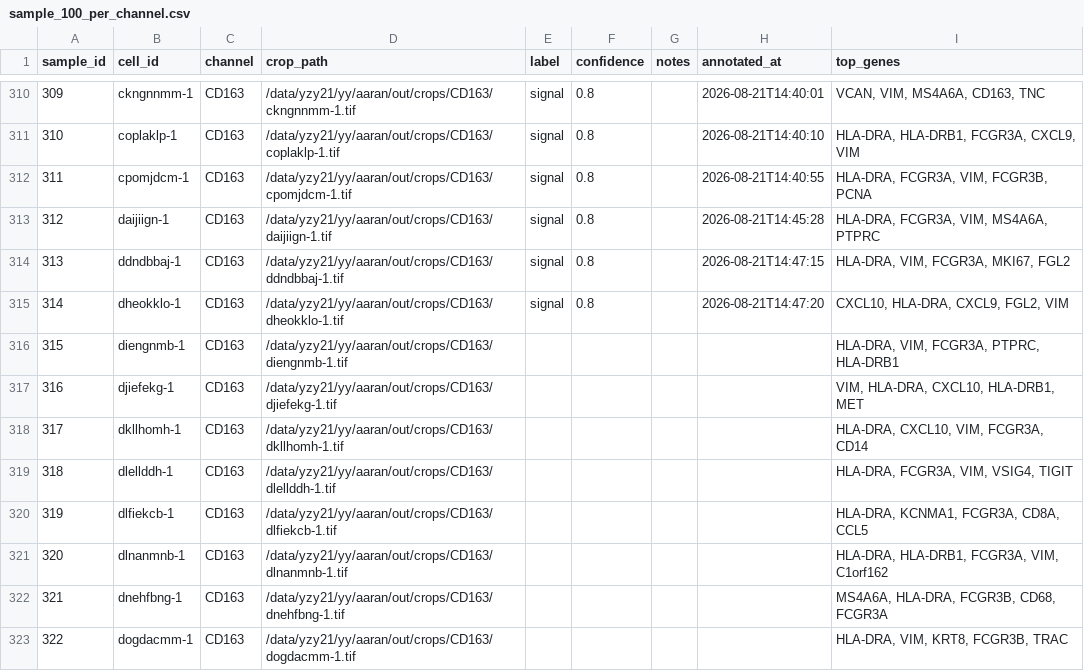
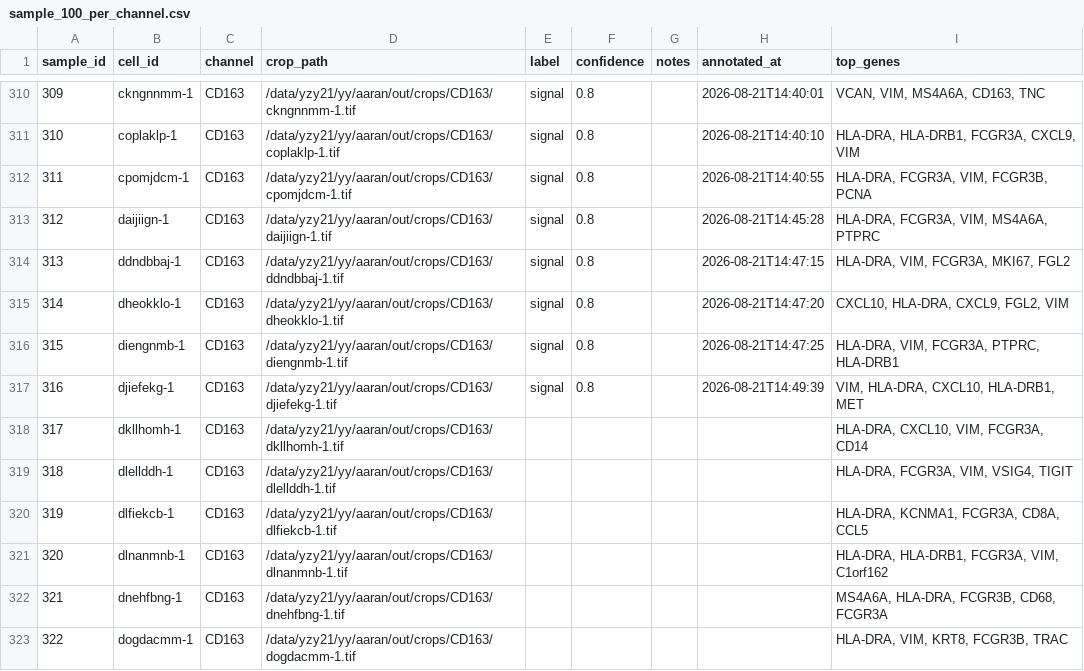
Before and after one commit to izu0421/xenium_annotator, a CSV file: assess/annotations/sample_100_per_channel.csv, drawn as a sheet; only a part is shown, gaps mark what is left out.

Commit message:
Update annotations 2026-08-21 14:49:45

```diff
--- a/assess/annotations/sample_100_per_channel.csv
+++ b/assess/annotations/sample_100_per_channel.csv
@@ -315,4 +315,4 @@ sample_id,cell_id,channel,crop_path,label,confidence,notes,annotated_at,top_gene
 314,dheokklo-1,CD163,/data/yzy21/yy/aaran/out/crops/CD163/dheokklo-1.tif,signal,0.8,,2026-08-21T14:47:20,"CXCL10, HLA-DRA, CXCL9, FGL2, VIM"
-315,diengnmb-1,CD163,/data/yzy21/yy/aaran/out/crops/CD163/diengnmb-1.tif,,,,,"HLA-DRA, VIM, FCGR3A, PTPRC, HLA-DRB1"
-316,djiefekg-1,CD163,/data/yzy21/yy/aaran/out/crops/CD163/djiefekg-1.tif,,,,,"VIM, HLA-DRA, CXCL10, HLA-DRB1, MET"
+315,diengnmb-1,CD163,/data/yzy21/yy/aaran/out/crops/CD163/diengnmb-1.tif,signal,0.8,,2026-08-21T14:47:25,"HLA-DRA, VIM, FCGR3A, PTPRC, HLA-DRB1"
+316,djiefekg-1,CD163,/data/yzy21/yy/aaran/out/crops/CD163/djiefekg-1.tif,signal,0.8,,2026-08-21T14:49:39,"VIM, HLA-DRA, CXCL10, HLA-DRB1, MET"
 317,dkllhomh-1,CD163,/data/yzy21/yy/aaran/out/crops/CD163/dkllhomh-1.tif,,,,,"HLA-DRA, CXCL10, VIM, FCGR3A, CD14"
```
